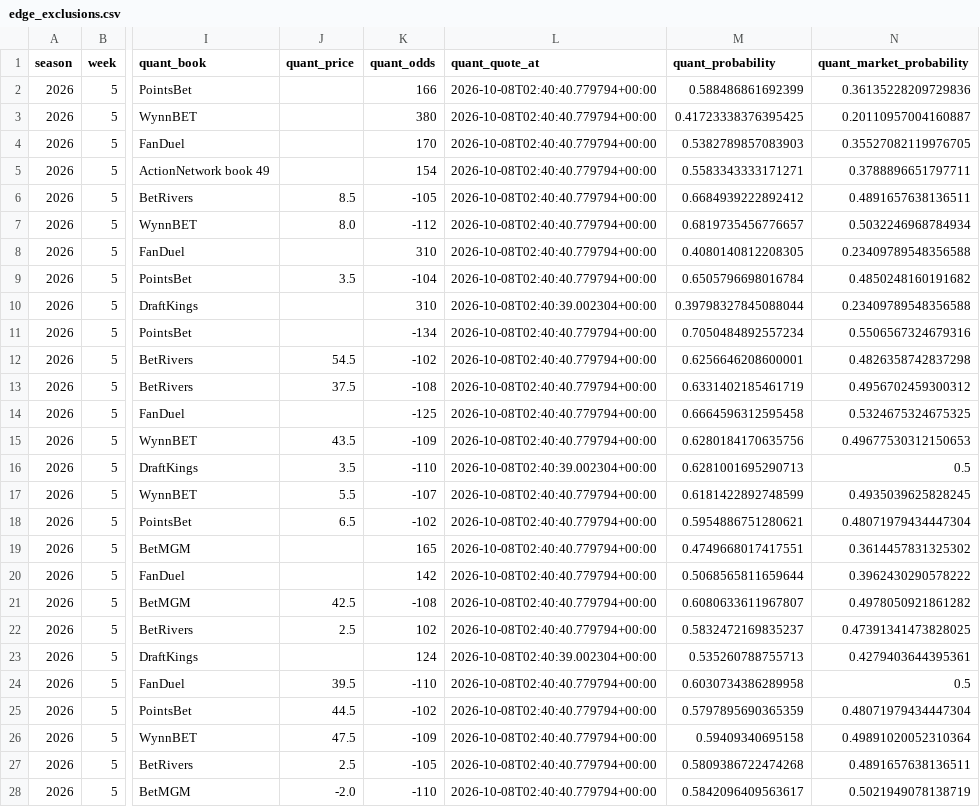
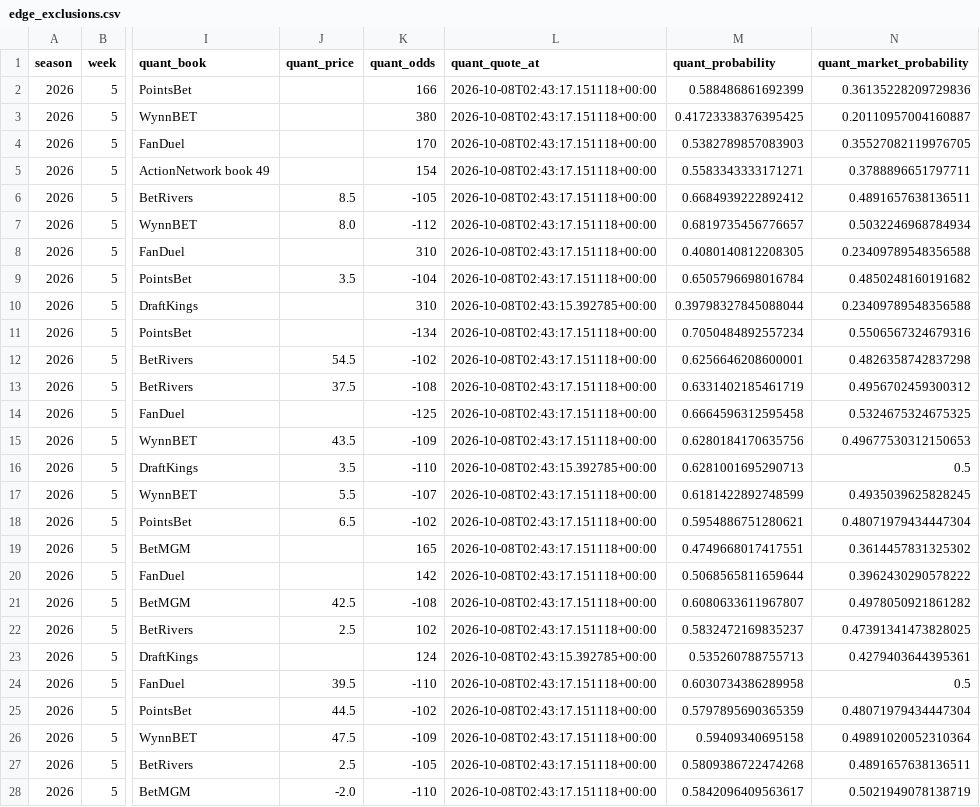
Before and after one commit to konnorharbin-star/harbin-nfl-analytics, a CSV file: docs/edge_exclusions.csv, drawn as a sheet; only a part is shown, gaps mark what is left out; the diff covers the shown part only; the diff names each change by its address in the sheet, - before the commit and + after, or states it on an @@ line.

```diff
--- a/docs/edge_exclusions.csv
+++ b/docs/edge_exclusions.csv
-L2:L9 (quant_quote_at): 2026-10-08T02:40:40.779794+00:00
+L2:L9 (quant_quote_at): 2026-10-08T02:43:17.151118+00:00
-L10 (quant_quote_at): 2026-10-08T02:40:39.002304+00:00
+L10 (quant_quote_at): 2026-10-08T02:43:15.392785+00:00
-L11:L15 (quant_quote_at): 2026-10-08T02:40:40.779794+00:00
+L11:L15 (quant_quote_at): 2026-10-08T02:43:17.151118+00:00
-L16 (quant_quote_at): 2026-10-08T02:40:39.002304+00:00
+L16 (quant_quote_at): 2026-10-08T02:43:15.392785+00:00
-L17:L22 (quant_quote_at): 2026-10-08T02:40:40.779794+00:00
+L17:L22 (quant_quote_at): 2026-10-08T02:43:17.151118+00:00
-L23 (quant_quote_at): 2026-10-08T02:40:39.002304+00:00
+L23 (quant_quote_at): 2026-10-08T02:43:15.392785+00:00
-L24:L28 (quant_quote_at): 2026-10-08T02:40:40.779794+00:00
+L24:L28 (quant_quote_at): 2026-10-08T02:43:17.151118+00:00
```
Also changed, not shown: 18 edited cells elsewhere in this file, docs/context_risk_register.csv, docs/edge_timing.csv, 43 other files.
